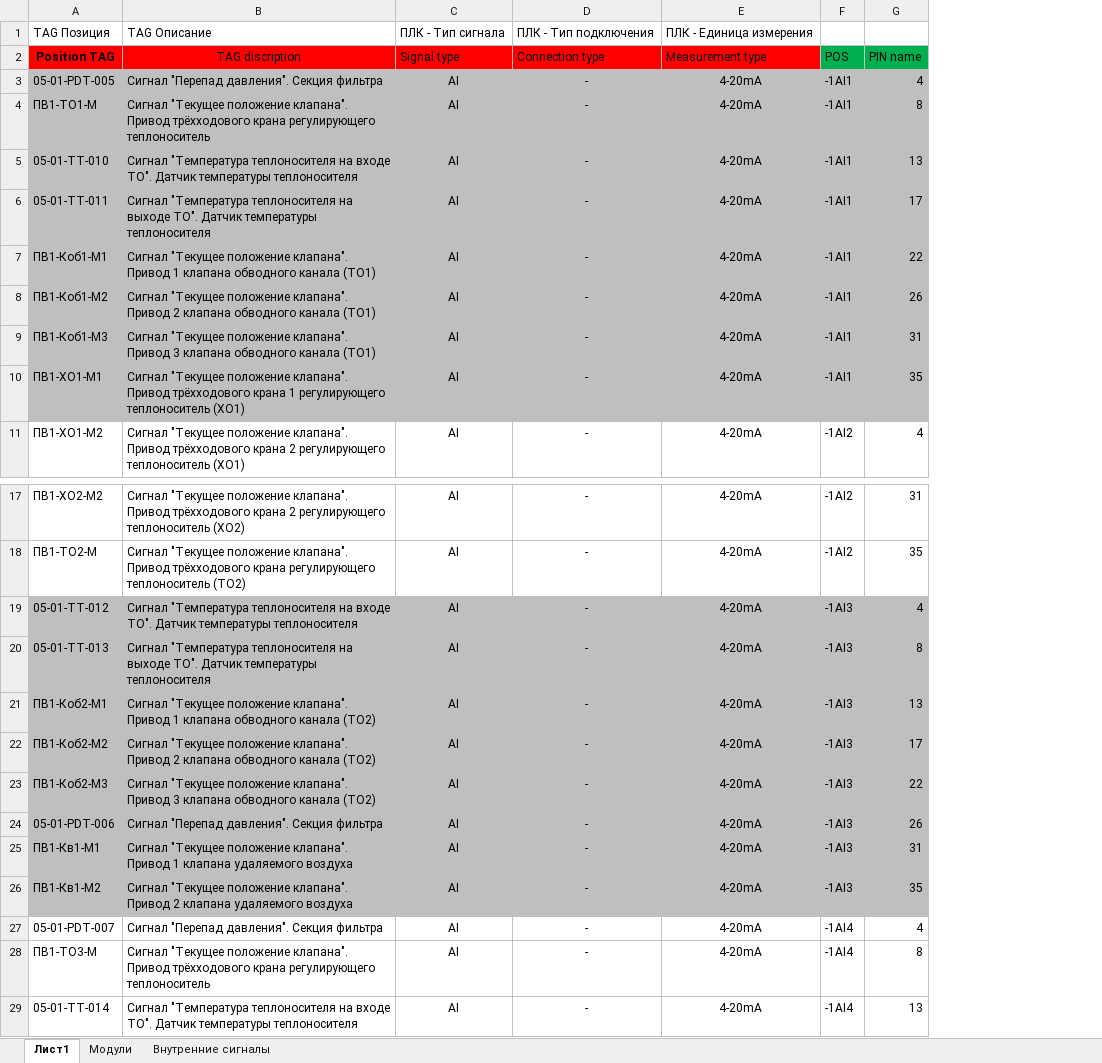
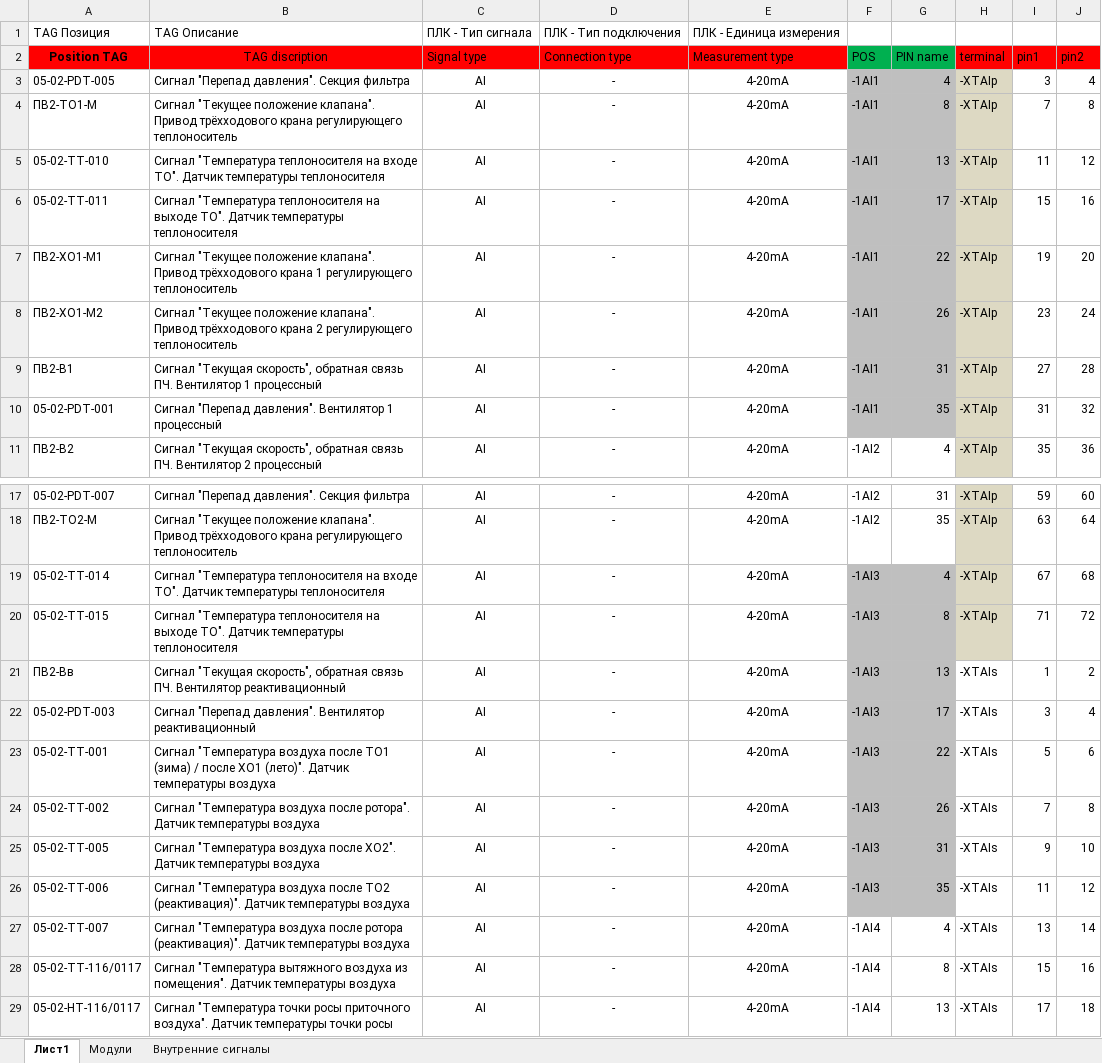
Before and after one commit to stepanchiter/e3-vbs, an Excel workbook: projects/GIGA/EXEL/запись атрибутов в модули.xlsx, sheet Лист1, drawn as a sheet; only a part is shown, gaps mark what is left out; values as stored, in another font and other column widths than the file's, no borders; removed rows and columns are numbered as before the commit, all else as after; the diff covers the shown part only; the diff names each change by its address in the sheet, - before the commit and + after, or states it on an @@ line.

```diff
--- a/projects/GIGA/EXEL/запись атрибутов в модули.xlsx (sheet Лист1)
+++ b/projects/GIGA/EXEL/запись атрибутов в модули.xlsx (sheet Лист1)
-column A (Position TAG), row 1: TAG Позиция; rows 3-11: 05-01-PDT-005 | ПВ1-ТО1-М | 05-01-ТТ-010 | 05-01-ТТ-011 | ПВ1-Коб1-М1 | ПВ1-Коб1-М2 | ПВ1-Коб1-М3 | ПВ1-ХО1-М1 | ПВ1-ХО1-М2; rows 17-29: ПВ1-ХО2-М2 | ПВ1-ТО2-М | 05-01-ТТ-012 | 05-01-ТТ-013 | ПВ1-Коб2-М1 | ПВ1-Коб2-М2 | ПВ1-Коб2-М3 | 05-01-PDT-006 | ПВ1-Кв1-М1 | ПВ1-Кв1-М2 | 05-01-PDT-007 | ПВ1-ТО3-М | 05-01-ТТ-014
-column B (TAG discription), row 1: TAG Описание; rows 3-11: Сигнал "Перепад давления". Секция фильтра | Сигнал "Текущее положение клапана". Привод трёхходового крана регулирующего теплоноситель | Сигнал "Температура теплоносителя на входе ТО". Датчик температуры теплоносителя | Сигнал "Температура теплоносителя на выходе ТО". Датчик температуры теплоносителя | Сигнал "Текущее положение клапана". Привод 1 клапана обводного канала (ТО1) | Сигнал "Текущее положение клапана". Привод 2 клапана обводного канала (ТО1) | Сигнал "Текущее положение клапана". Привод 3 клапана обводного канала (ТО1) | Сигнал "Текущее положение клапана". Привод трёхходового крана 1 регулирующего теплоноситель (ХО1) | Сигнал "Текущее положение клапана". Привод трёхходового крана 2 регулирующего теплоноситель (ХО1); rows 17-29: Сигнал "Текущее положение клапана". Привод трёхходового крана 2 регулирующего теплоноситель (ХО2) | Сигнал "Текущее положение клапана". Привод трёхходового крана регулирующего теплоноситель (ТО2) | Сигнал "Температура теплоносителя на входе ТО". Датчик температуры теплоносителя | Сигнал "Температура теплоносителя на выходе ТО". Датчик температуры теплоносителя | Сигнал "Текущее положение клапана". Привод 1 клапана обводного канала (ТО2) | Сигнал "Текущее положение клапана". Привод 2 клапана обводного канала (ТО2) | Сигнал "Текущее положение клапана". Привод 3 клапана обводного канала (ТО2) | Сигнал "Перепад давления". Секция фильтра | Сигнал "Текущее положение клапана". Привод 1 клапана удаляемого воздуха | Сигнал "Текущее положение клапана". Привод 2 клапана удаляемого воздуха | Сигнал "Перепад давления". Секция фильтра | Сигнал "Текущее положение клапана". Привод трёхходового крана регулирующего теплоноситель | Сигнал "Температура теплоносителя на входе ТО". Датчик температуры теплоносителя
+column A (Position TAG), row 1: TAG Позиция; rows 3-11: 05-02-PDT-005 | ПВ2-ТО1-М | 05-02-TT-010 | 05-02-TT-011 | ПВ2-ХО1-М1 | ПВ2-ХО1-М2 | ПВ2-В1 | 05-02-PDT-001 | ПВ2-В2; rows 17-29: 05-02-PDT-007 | ПВ2-ТО2-М | 05-02-TT-014 | 05-02-TT-015 | ПВ2-Вв | 05-02-PDT-003 | 05-02-ТТ-001 | 05-02-ТТ-002 | 05-02-ТТ-005 | 05-02-ТТ-006 | 05-02-ТТ-007 | 05-02-ТT-116/0117 | 05-02-HT-116/0117
+column B (TAG discription), row 1: TAG Описание; rows 3-11: Сигнал "Перепад давления". Секция фильтра | Сигнал "Текущее положение клапана". Привод трёхходового крана регулирующего теплоноситель | Сигнал "Температура теплоносителя на входе ТО". Датчик температуры теплоносителя | Сигнал "Температура теплоносителя на выходе ТО". Датчик температуры теплоносителя | Сигнал "Текущее положение клапана". Привод трёхходового крана 1 регулирующего теплоноситель | Сигнал "Текущее положение клапана". Привод трёхходового крана 2 регулирующего теплоноситель | Сигнал "Текущая скорость", обратная связь ПЧ. Вентилятор 1 процессный | Сигнал "Перепад давления". Вентилятор 1 процессный | Сигнал "Текущая скорость", обратная связь ПЧ. Вентилятор 2 процессный; rows 17-29: Сигнал "Перепад давления". Секция фильтра | Сигнал "Текущее положение клапана". Привод трёхходового крана регулирующего теплоноситель | Сигнал "Температура теплоносителя на входе ТО". Датчик температуры теплоносителя | Сигнал "Температура теплоносителя на выходе ТО". Датчик температуры теплоносителя | Сигнал "Текущая скорость", обратная связь ПЧ. Вентилятор реактивационный | Сигнал "Перепад давления". Вентилятор реактивационный | Сигнал "Температура воздуха после ТО1 (зима) / после ХО1 (лето)". Датчик температуры воздуха | Сигнал "Температура воздуха после ротора". Датчик температуры воздуха | Сигнал "Температура воздуха после ХО2". Датчик температуры воздуха | Сигнал "Температура воздуха после ТО2 (реактивация)". Датчик температуры воздуха | Сигнал "Температура воздуха после ротора (реактивация)". Датчик температуры воздуха | Сигнал "Температура вытяжного воздуха из помещения". Датчик температуры воздуха | Сигнал "Температура точки росы приточного воздуха". Датчик температуры точки росы
+column H (terminal), rows 3-11: all -XTAIp; rows 17-29: -XTAIp | -XTAIp | -XTAIp | -XTAIp | -XTAIs | -XTAIs | -XTAIs | -XTAIs | -XTAIs | -XTAIs | -XTAIs | -XTAIs | -XTAIs
+column I (pin1), rows 3-11: 3 | 7 | 11 | 15 | 19 | 23 | 27 | 31 | 35; rows 17-29: 59 | 63 | 67 | 71 | 1 | 3 | 5 | 7 | 9 | 11 | 13 | 15 | 17
+column J (pin2), rows 3-11: 4 | 8 | 12 | 16 | 20 | 24 | 28 | 32 | 36; rows 17-29: 60 | 64 | 68 | 72 | 2 | 4 | 6 | 8 | 10 | 12 | 14 | 16 | 18
-C3:E10 fill: #BFBFBF
+C3:E10 fill: none
-C19:E26 fill: #BFBFBF
+C19:E26 fill: none
```
Also changed, not shown: other rows of this sheet, hidden cells, 40 other files.
